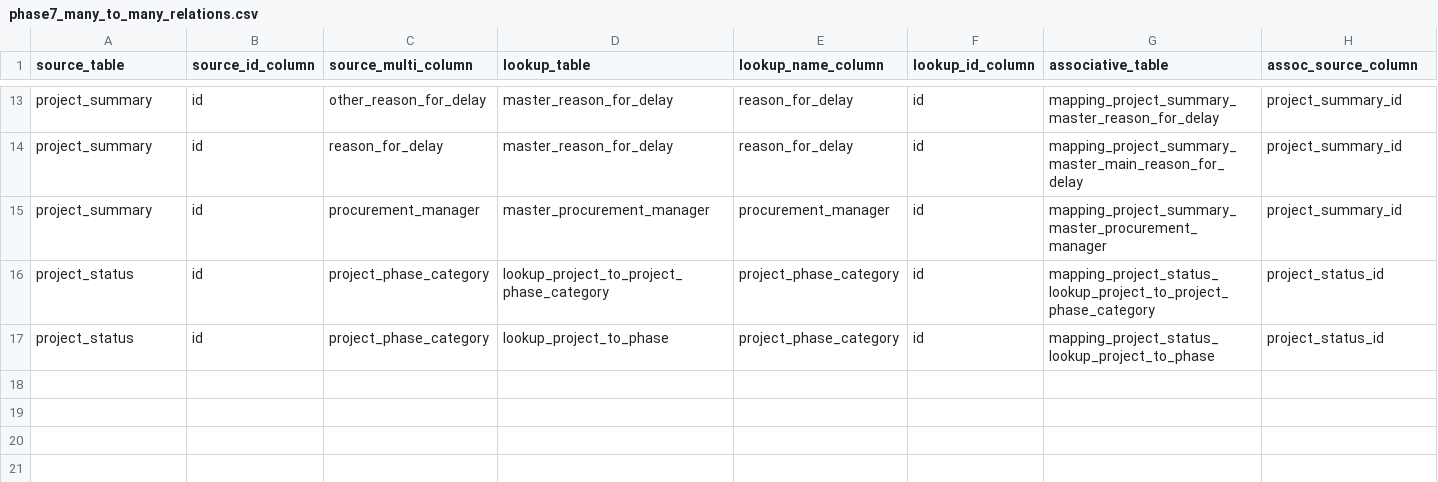
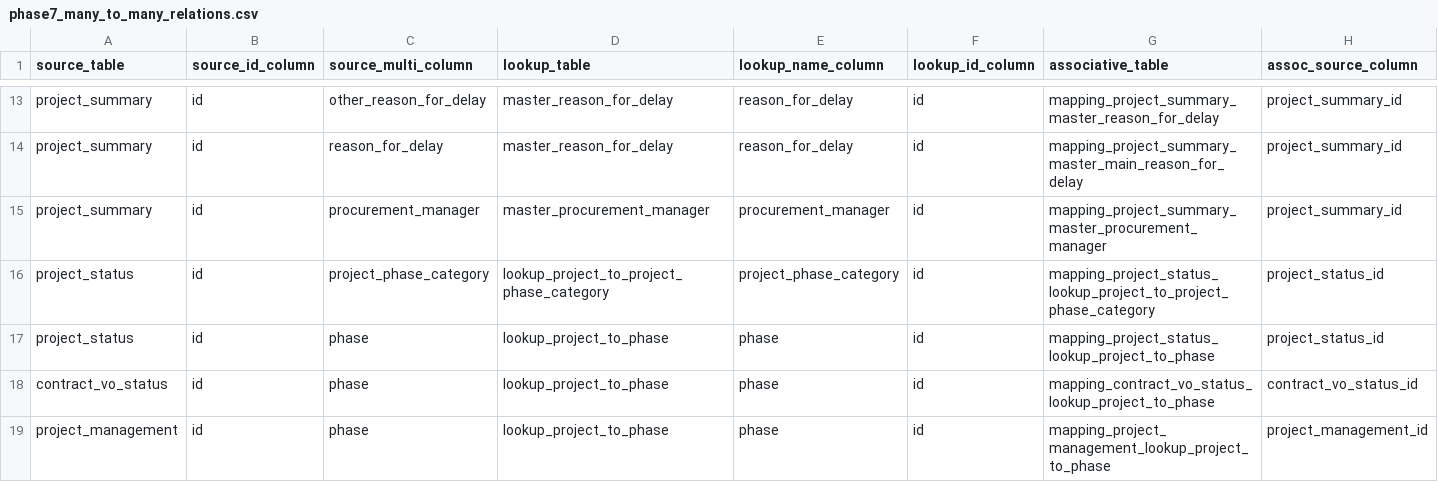
Before and after one commit to Husseinelghoul/database_revamp, a CSV file: config/data_integrity_changes/phase7_many_to_many_relations.csv, drawn as a sheet; only a part is shown, gaps mark what is left out; rows hold the shown columns only; the diff names each change by its address in the sheet, - before the commit and + after, or states it on an @@ line.

```diff
--- a/config/data_integrity_changes/phase7_many_to_many_relations.csv
+++ b/config/data_integrity_changes/phase7_many_to_many_relations.csv
-C17 (source_multi_column): project_phase_category
+C17 (source_multi_column): phase
-E17 (lookup_name_column): project_phase_category
+E17 (lookup_name_column): phase
+row 18: contract_vo_status | id | phase | lookup_project_to_phase | phase | id | mapping_contract_vo_status_lookup_project_to_phase | contract_vo_status_id
+row 19: project_management | id | phase | lookup_project_to_phase | phase | id | mapping_project_management_lookup_project_to_phase | project_management_id
```
Also changed, not shown: config/data_integrity_changes/phase7_one_to_many_relations.csv, config/data_integrity_changes/phase7_unused_columns.csv, 3 other files.
